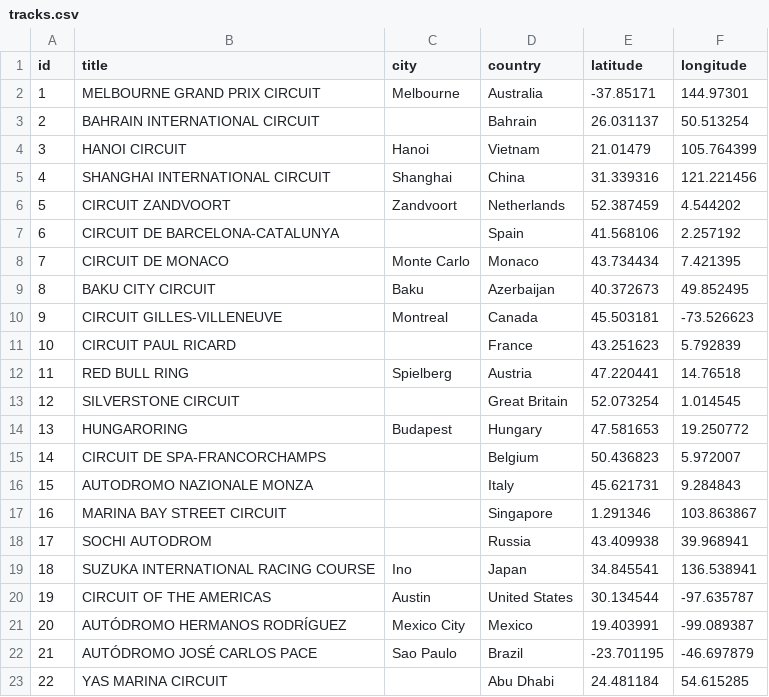
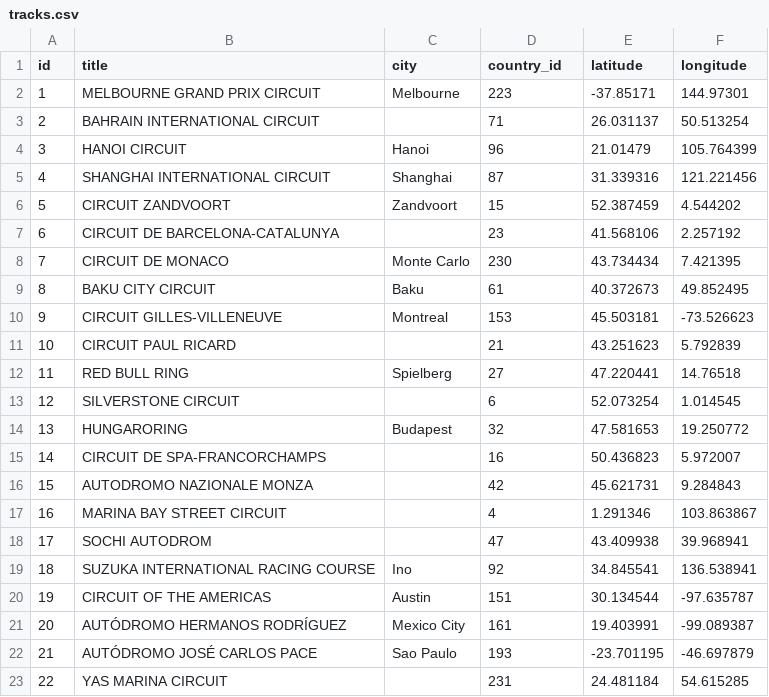
Before and after one commit to prelusion/GrapefruitWeather, a CSV file: app/data/tracks.csv, drawn as a sheet.

Commit message:
Replace country of tracks with country_id

```diff
--- a/app/data/tracks.csv
+++ b/app/data/tracks.csv
@@ -1,23 +1,23 @@
-id,title,city,country,latitude,longitude
-1,MELBOURNE GRAND PRIX CIRCUIT,Melbourne,Australia,-37.85171,144.97301
-2,BAHRAIN INTERNATIONAL CIRCUIT,,Bahrain,26.031137,50.513254
-3,HANOI CIRCUIT,Hanoi,Vietnam,21.01479,105.764399
-4,SHANGHAI INTERNATIONAL CIRCUIT,Shanghai,China,31.339316,121.221456
-5,CIRCUIT ZANDVOORT,Zandvoort,Netherlands,52.387459,4.544202
-6,CIRCUIT DE BARCELONA-CATALUNYA,,Spain,41.568106,2.257192
-7,CIRCUIT DE MONACO,Monte Carlo,Monaco,43.734434,7.421395
-8,BAKU CITY CIRCUIT,Baku,Azerbaijan,40.372673,49.852495
-9,CIRCUIT GILLES-VILLENEUVE,Montreal,Canada,45.503181,-73.526623
-10,CIRCUIT PAUL RICARD,,France,43.251623,5.792839
-11,RED BULL RING,Spielberg,Austria,47.220441,14.76518
-12,SILVERSTONE CIRCUIT,,Great Britain,52.073254,1.014545
-13,HUNGARORING,Budapest,Hungary,47.581653,19.250772
-14,CIRCUIT DE SPA-FRANCORCHAMPS,,Belgium,50.436823,5.972007
-15,AUTODROMO NAZIONALE MONZA,,Italy,45.621731,9.284843
-16,MARINA BAY STREET CIRCUIT,,Singapore,1.291346,103.863867
-17,SOCHI AUTODROM,,Russia,43.409938,39.968941
-18,SUZUKA INTERNATIONAL RACING COURSE,Ino,Japan,34.845541,136.538941
-19,CIRCUIT OF THE AMERICAS,Austin,United States,30.134544,-97.635787
-20,AUTÓDROMO HERMANOS RODRÍGUEZ,Mexico City,Mexico,19.403991,-99.089387
-21,AUTÓDROMO JOSÉ CARLOS PACE,Sao Paulo,Brazil,-23.701195,-46.697879
-22,YAS MARINA CIRCUIT,,Abu Dhabi,24.481184,54.615285
+id,title,city,country_id,latitude,longitude
+1,MELBOURNE GRAND PRIX CIRCUIT,Melbourne,223,-37.85171,144.97301
+2,BAHRAIN INTERNATIONAL CIRCUIT,,71,26.031137,50.513254
+3,HANOI CIRCUIT,Hanoi,96,21.01479,105.764399
+4,SHANGHAI INTERNATIONAL CIRCUIT,Shanghai,87,31.339316,121.221456
+5,CIRCUIT ZANDVOORT,Zandvoort,15,52.387459,4.544202
+6,CIRCUIT DE BARCELONA-CATALUNYA,,23,41.568106,2.257192
+7,CIRCUIT DE MONACO,Monte Carlo,230,43.734434,7.421395
+8,BAKU CITY CIRCUIT,Baku,61,40.372673,49.852495
+9,CIRCUIT GILLES-VILLENEUVE,Montreal,153,45.503181,-73.526623
+10,CIRCUIT PAUL RICARD,,21,43.251623,5.792839
+11,RED BULL RING,Spielberg,27,47.220441,14.76518
+12,SILVERSTONE CIRCUIT,,6,52.073254,1.014545
+13,HUNGARORING,Budapest,32,47.581653,19.250772
+14,CIRCUIT DE SPA-FRANCORCHAMPS,,16,50.436823,5.972007
+15,AUTODROMO NAZIONALE MONZA,,42,45.621731,9.284843
+16,MARINA BAY STREET CIRCUIT,,4,1.291346,103.863867
+17,SOCHI AUTODROM,,47,43.409938,39.968941
+18,SUZUKA INTERNATIONAL RACING COURSE,Ino,92,34.845541,136.538941
+19,CIRCUIT OF THE AMERICAS,Austin,151,30.134544,-97.635787
+20,AUTÓDROMO HERMANOS RODRÍGUEZ,Mexico City,161,19.403991,-99.089387
+21,AUTÓDROMO JOSÉ CARLOS PACE,Sao Paulo,193,-23.701195,-46.697879
+22,YAS MARINA CIRCUIT,,231,24.481184,54.615285
```
Also changed, not shown: app/data/countries.csv, 2 other files.
